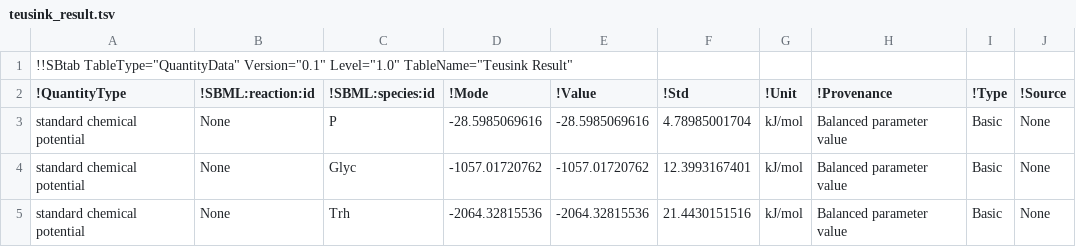
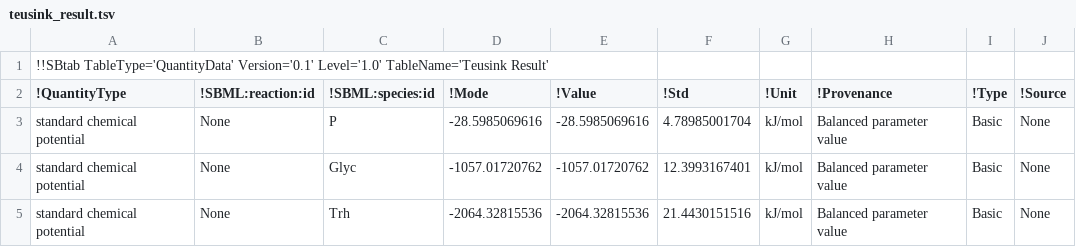
Before and after one commit to liebermeister/sbtab-toolkit, a TSV file: sbtab-toolkit-subformats/parameter-balancing/teusink/teusink_result.tsv, drawn as a sheet; only a part is shown.

```diff
--- a/sbtab-toolkit-subformats/parameter-balancing/teusink/teusink_result.tsv
+++ b/sbtab-toolkit-subformats/parameter-balancing/teusink/teusink_result.tsv
@@ -1,2 +1,2 @@
-!!SBtab TableType="QuantityData" Version="0.1" Level="1.0" TableName="Teusink Result"
+!!SBtab TableType='QuantityData' Version='0.1' Level='1.0' TableName='Teusink Result'
 !QuantityType	!SBML:reaction:id	!SBML:species:id	!Mode	!Value	!Std	!Unit	!Provenance	!Type	!Source
```
Also changed, not shown: sbtab-toolkit-subformats/enzyme-cost-minimization/equilibrator-example/ecoli_noor_2016_ecm.tsv, sbtab-toolkit-subformats/parameter-balancing/teusink/teusink_data.tsv, 1 other file.
